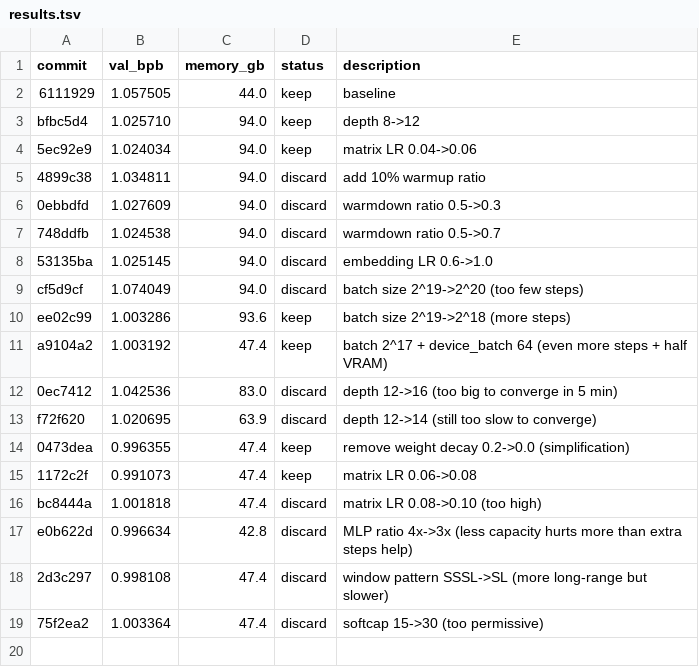
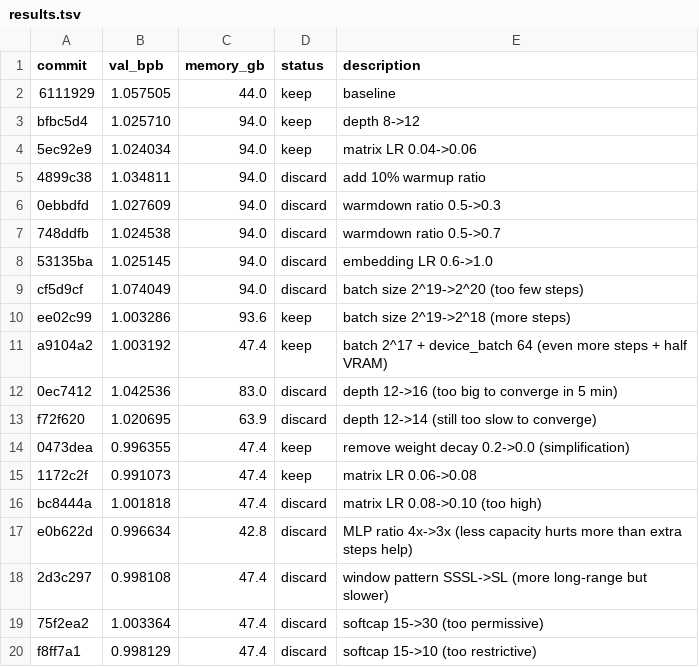
Before and after one commit to zixuzixu/autoresearch, a TSV file: results.tsv, drawn as a sheet; the diff names each change by its address in the sheet, - before the commit and + after, or states it on an @@ line.

```diff
--- a/results.tsv
+++ b/results.tsv
+row 20: f8ff7a1 | 0.998129 | 47.4 | discard | softcap 15->10 (too restrictive)
```
